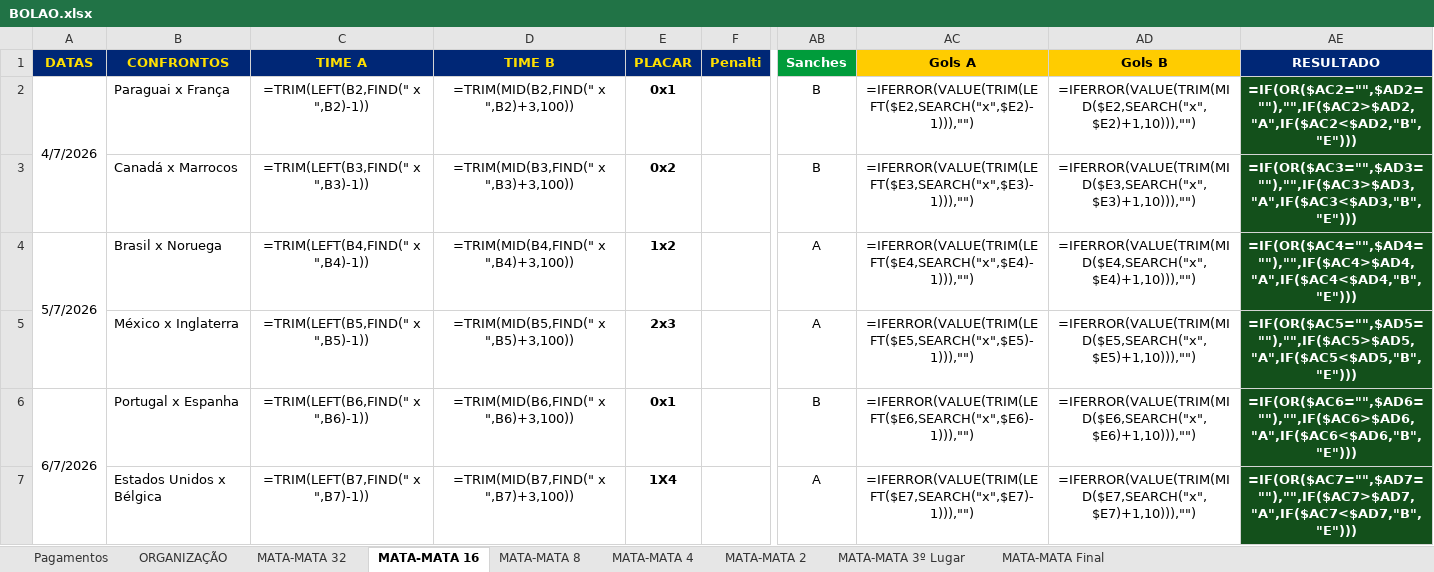
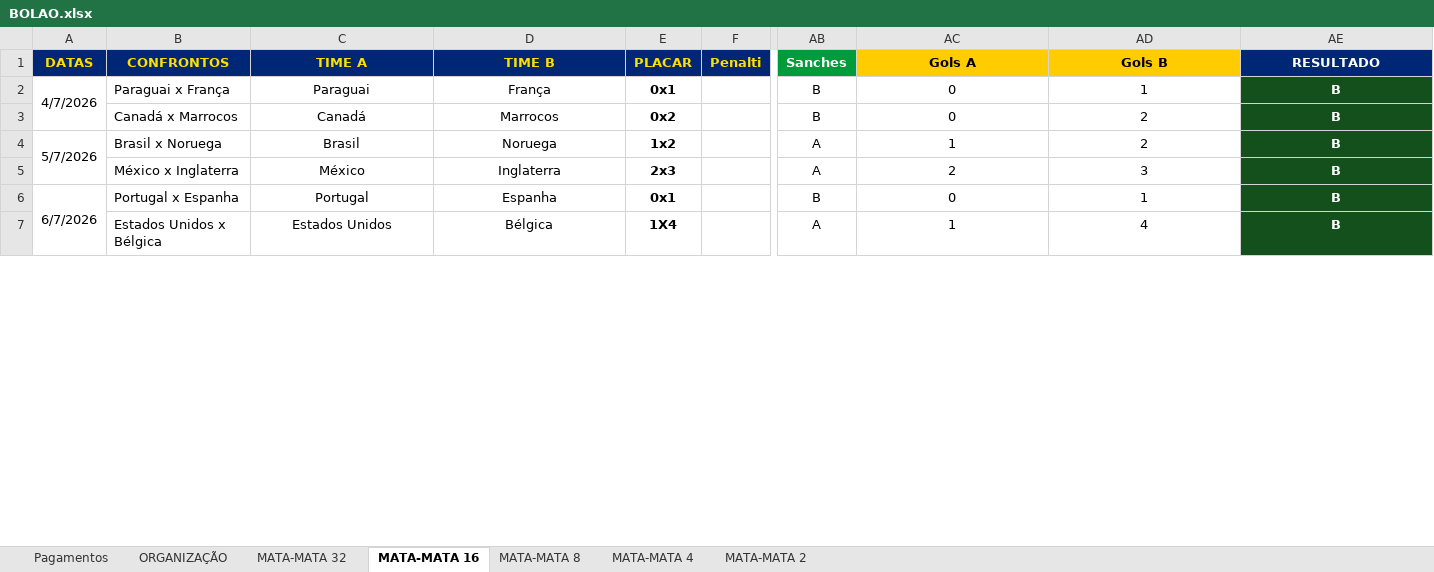
Before and after one commit to ChristianBranco/BolaoCopa, an Excel workbook: BOLAO.xlsx, sheet MATA-MATA 16, drawn as a sheet; only a part is shown, gaps mark what is left out; values as stored, in another font and other column widths than the file's, no borders; formulas without a stored value are shown as written; conditional formats not drawn; the diff covers the shown part only; the diff names each change by its address in the sheet, - before the commit and + after, or states it on an @@ line.

```diff
--- a/BOLAO.xlsx (sheet MATA-MATA 16)
+++ b/BOLAO.xlsx (sheet MATA-MATA 16)
-sheet tab: MATA-MATA 3º Lugar
-sheet tab: MATA-MATA Final
-C2 (TIME A): =TRIM(LEFT(B2,FIND(" x ",B2)-1))
+C2 (TIME A): Paraguai
-D2 (TIME B): =TRIM(MID(B2,FIND(" x ",B2)+3,100))
+D2 (TIME B): França
-AC2 (Gols A): =IFERROR(VALUE(TRIM(LEFT($E2,SEARCH("x",$E2)-1))),"")
+AC2 (Gols A): 0
-AD2 (Gols B): =IFERROR(VALUE(TRIM(MID($E2,SEARCH("x",$E2)+1,10))),"")
+AD2 (Gols B): 1
-AE2 (RESULTADO): =IF(OR($AC2="",$AD2=""),"",IF($AC2>$AD2,"A",IF($AC2<$AD2,"B","E")))
+AE2 (RESULTADO): B
-C3 (TIME A): =TRIM(LEFT(B3,FIND(" x ",B3)-1))
+C3 (TIME A): Canadá
-D3 (TIME B): =TRIM(MID(B3,FIND(" x ",B3)+3,100))
+D3 (TIME B): Marrocos
-AC3 (Gols A): =IFERROR(VALUE(TRIM(LEFT($E3,SEARCH("x",$E3)-1))),"")
+AC3 (Gols A): 0
-AD3 (Gols B): =IFERROR(VALUE(TRIM(MID($E3,SEARCH("x",$E3)+1,10))),"")
+AD3 (Gols B): 2
-AE3 (RESULTADO): =IF(OR($AC3="",$AD3=""),"",IF($AC3>$AD3,"A",IF($AC3<$AD3,"B","E")))
+AE3 (RESULTADO): B
-C4 (TIME A): =TRIM(LEFT(B4,FIND(" x ",B4)-1))
+C4 (TIME A): Brasil
-D4 (TIME B): =TRIM(MID(B4,FIND(" x ",B4)+3,100))
+D4 (TIME B): Noruega
-AC4 (Gols A): =IFERROR(VALUE(TRIM(LEFT($E4,SEARCH("x",$E4)-1))),"")
+AC4 (Gols A): 1
-AD4 (Gols B): =IFERROR(VALUE(TRIM(MID($E4,SEARCH("x",$E4)+1,10))),"")
+AD4 (Gols B): 2
-AE4 (RESULTADO): =IF(OR($AC4="",$AD4=""),"",IF($AC4>$AD4,"A",IF($AC4<$AD4,"B","E")))
+AE4 (RESULTADO): B
-C5 (TIME A): =TRIM(LEFT(B5,FIND(" x ",B5)-1))
+C5 (TIME A): México
-D5 (TIME B): =TRIM(MID(B5,FIND(" x ",B5)+3,100))
+D5 (TIME B): Inglaterra
-AC5 (Gols A): =IFERROR(VALUE(TRIM(LEFT($E5,SEARCH("x",$E5)-1))),"")
+AC5 (Gols A): 2
-AD5 (Gols B): =IFERROR(VALUE(TRIM(MID($E5,SEARCH("x",$E5)+1,10))),"")
+AD5 (Gols B): 3
-AE5 (RESULTADO): =IF(OR($AC5="",$AD5=""),"",IF($AC5>$AD5,"A",IF($AC5<$AD5,"B","E")))
+AE5 (RESULTADO): B
-C6 (TIME A): =TRIM(LEFT(B6,FIND(" x ",B6)-1))
+C6 (TIME A): Portugal
-D6 (TIME B): =TRIM(MID(B6,FIND(" x ",B6)+3,100))
+D6 (TIME B): Espanha
-AC6 (Gols A): =IFERROR(VALUE(TRIM(LEFT($E6,SEARCH("x",$E6)-1))),"")
+AC6 (Gols A): 0
-AD6 (Gols B): =IFERROR(VALUE(TRIM(MID($E6,SEARCH("x",$E6)+1,10))),"")
+AD6 (Gols B): 1
-AE6 (RESULTADO): =IF(OR($AC6="",$AD6=""),"",IF($AC6>$AD6,"A",IF($AC6<$AD6,"B","E")))
+AE6 (RESULTADO): B
-C7 (TIME A): =TRIM(LEFT(B7,FIND(" x ",B7)-1))
+C7 (TIME A): Estados Unidos
-D7 (TIME B): =TRIM(MID(B7,FIND(" x ",B7)+3,100))
+D7 (TIME B): Bélgica
-AC7 (Gols A): =IFERROR(VALUE(TRIM(LEFT($E7,SEARCH("x",$E7)-1))),"")
+AC7 (Gols A): 1
-AD7 (Gols B): =IFERROR(VALUE(TRIM(MID($E7,SEARCH("x",$E7)+1,10))),"")
+AD7 (Gols B): 4
-AE7 (RESULTADO): =IF(OR($AC7="",$AD7=""),"",IF($AC7>$AD7,"A",IF($AC7<$AD7,"B","E")))
+AE7 (RESULTADO): B
```
Also changed, not shown: 1 added row, 1 removed row and 8 edited cells elsewhere in this sheet, sheet ORGANIZAÇÃO, sheet MATA-MATA 32, sheet MATA-MATA 8, sheet MATA-MATA 2, sheet MATA-MATA 4, sheet Pagamentos, 4 other files.
